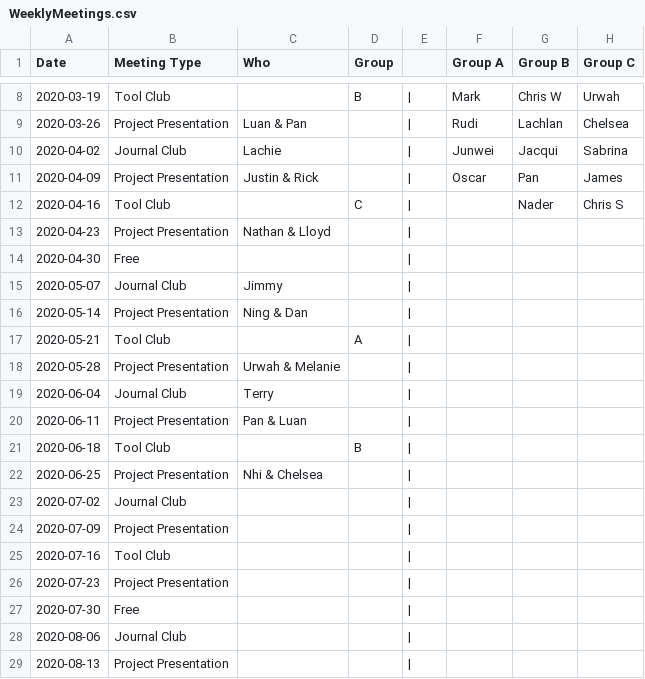
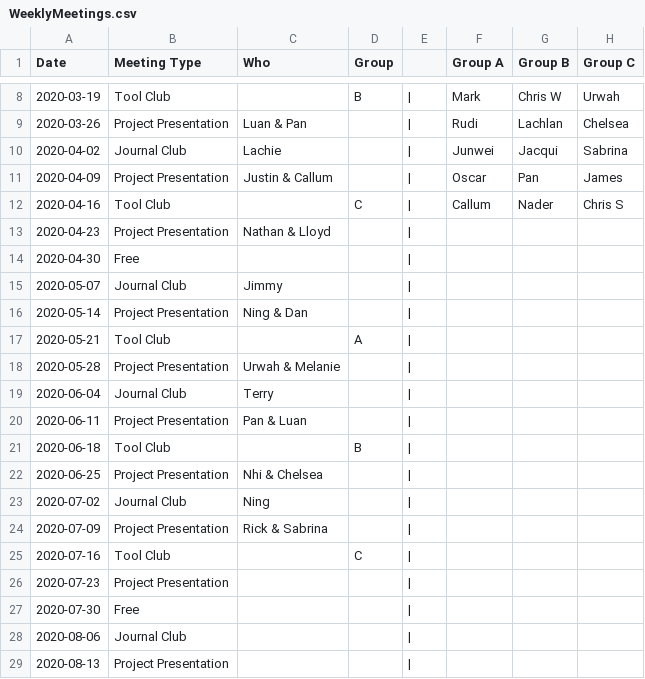
Before and after one commit to UofABioinformaticsHub/MeetingSchedule, a CSV file: WeeklyMeetings.csv, drawn as a sheet; only a part is shown, gaps mark what is left out.

```diff
--- a/WeeklyMeetings.csv
+++ b/WeeklyMeetings.csv
@@ -10,4 +10,4 @@ Date,Meeting Type,Who,Group, ,Group A,Group B,Group C
 2020-04-02,Journal Club,Lachie, ,|,Junwei,Jacqui,Sabrina
-2020-04-09,Project Presentation,Justin & Rick, ,|,Oscar,Pan,James
-2020-04-16,Tool Club, ,C,|, ,Nader,Chris S
+2020-04-09,Project Presentation,Justin & Callum, ,|,Oscar,Pan,James
+2020-04-16,Tool Club, ,C,|,Callum,Nader,Chris S
 2020-04-23,Project Presentation,Nathan & Lloyd, ,|, , ,
@@ -22,5 +22,5 @@ Date,Meeting Type,Who,Group, ,Group A,Group B,Group C
 2020-06-25,Project Presentation,Nhi & Chelsea, ,|, , ,
-2020-07-02,Journal Club, , ,|, , ,
-2020-07-09,Project Presentation, , ,|, , ,
-2020-07-16,Tool Club, , ,|, , ,
+2020-07-02,Journal Club,Ning, ,|, , ,
+2020-07-09,Project Presentation,Rick & Sabrina, ,|, , ,
+2020-07-16,Tool Club, ,C,|, , ,
 2020-07-23,Project Presentation, , ,|, , ,
```
Also changed, not shown: 3 other files.
